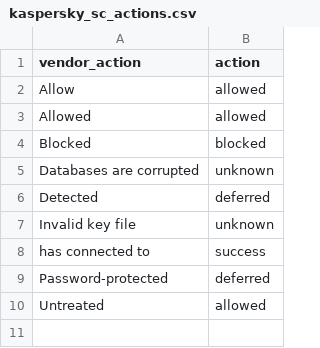
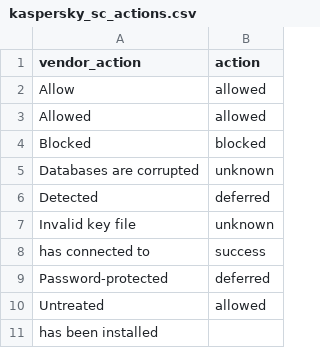
Before and after one commit to diogofgm/TA-kaspersky, a CSV file: src/TA-kaspersky/lookups/kaspersky_sc_actions.csv, drawn as a sheet; the diff names each change by its address in the sheet, - before the commit and + after, or states it on an @@ line.

Commit message:
added new vendor action

```diff
--- a/src/TA-kaspersky/lookups/kaspersky_sc_actions.csv
+++ b/src/TA-kaspersky/lookups/kaspersky_sc_actions.csv
+row 11: has been installed
```
